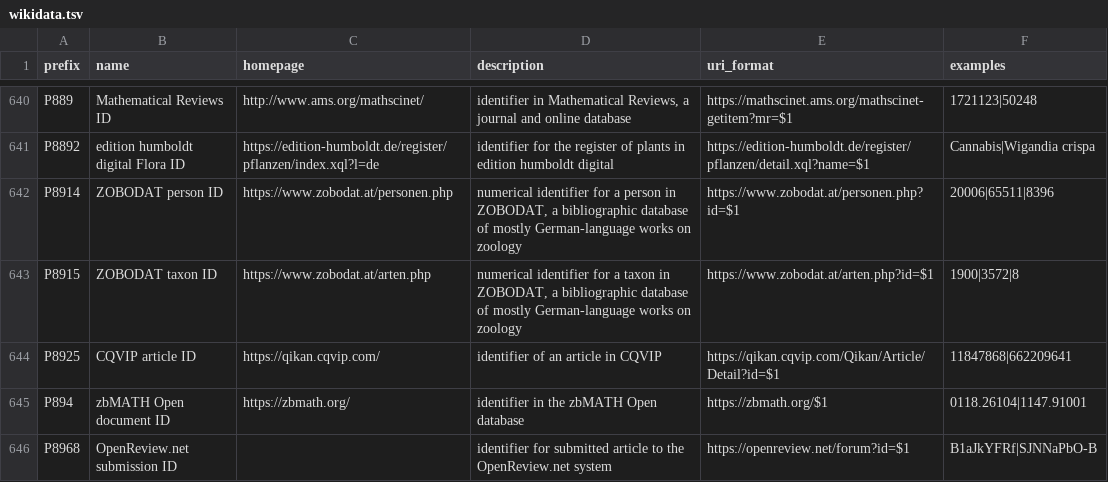
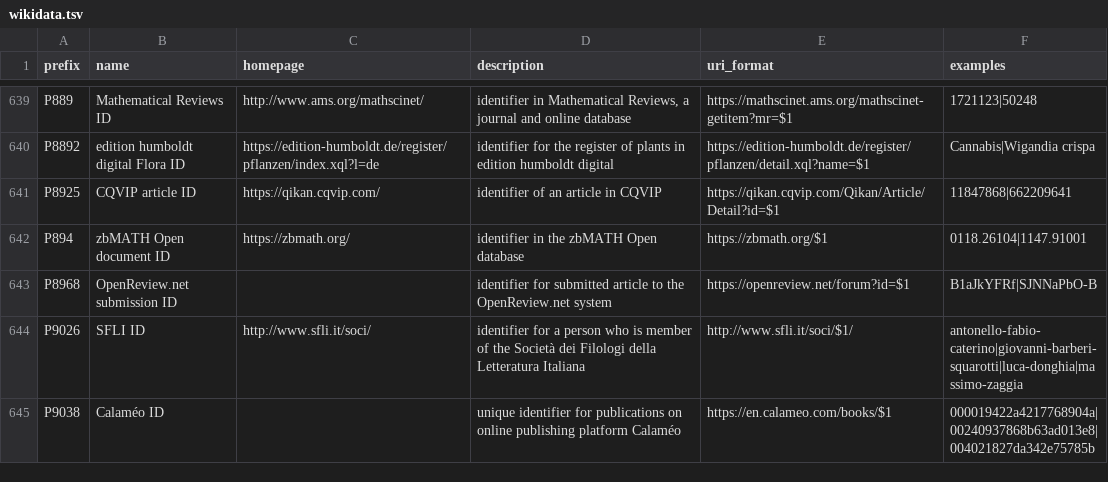
Before and after one commit to biopragmatics/bioregistry, a TSV file: exports/alignment/wikidata.tsv, drawn as a sheet; only a part is shown, gaps mark what is left out; the shorter side is filled out with more unchanged rows; the diff covers the shown part only; the diff names each change by its address in the sheet, - before the commit and + after, or states it on an @@ line.

```diff
--- a/exports/alignment/wikidata.tsv
+++ b/exports/alignment/wikidata.tsv
-row 642: P8914 | ZOBODAT person ID | https://www.zobodat.at/personen.php | numerical identifier for a person in ZOBODAT, a bibliographic database of mostly German-language works on zoology | https://www.zobodat.at/personen.php?id=$1 | 20006|65511|8396
-row 643: P8915 | ZOBODAT taxon ID | https://www.zobodat.at/arten.php | numerical identifier for a taxon in ZOBODAT, a bibliographic database of mostly German-language works on zoology | https://www.zobodat.at/arten.php?id=$1 | 1900|3572|8
```
Also changed, not shown: 6 removed rows elsewhere in this file, 3 other files.
